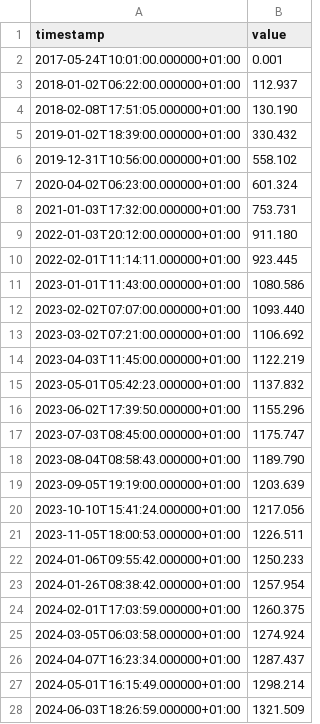
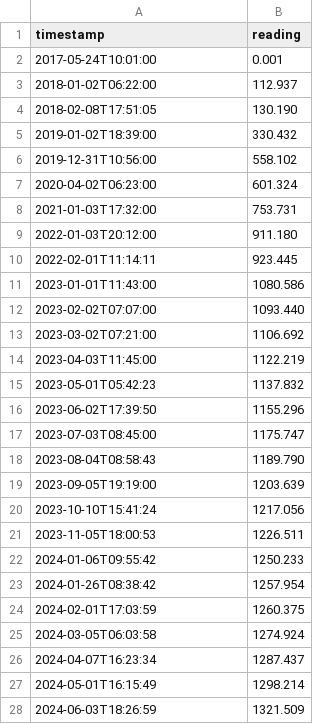
Before and after one commit to GrumpyBusted/HomeAssistant, a CSV file: data/meter_reading_water.csv, drawn as a sheet; only a part is shown; the diff covers the shown part only.

```diff
--- a/data/meter_reading_water.csv
+++ b/data/meter_reading_water.csv
@@ -1,28 +1,28 @@
-timestamp,value
-2017-05-24T10:01:00.000000+01:00,0.001
-2018-01-02T06:22:00.000000+01:00,112.937
-2018-02-08T17:51:05.000000+01:00,130.190
-2019-01-02T18:39:00.000000+01:00,330.432
-2019-12-31T10:56:00.000000+01:00,558.102
-2020-04-02T06:23:00.000000+01:00,601.324
-2021-01-03T17:32:00.000000+01:00,753.731
-2022-01-03T20:12:00.000000+01:00,911.180
-2022-02-01T11:14:11.000000+01:00,923.445
-2023-01-01T11:43:00.000000+01:00,1080.586
-2023-02-02T07:07:00.000000+01:00,1093.440
-2023-03-02T07:21:00.000000+01:00,1106.692
-2023-04-03T11:45:00.000000+01:00,1122.219
-2023-05-01T05:42:23.000000+01:00,1137.832
-2023-06-02T17:39:50.000000+01:00,1155.296
-2023-07-03T08:45:00.000000+01:00,1175.747
-2023-08-04T08:58:43.000000+01:00,1189.790
-2023-09-05T19:19:00.000000+01:00,1203.639
-2023-10-10T15:41:24.000000+01:00,1217.056
-2023-11-05T18:00:53.000000+01:00,1226.511
-2024-01-06T09:55:42.000000+01:00,1250.233
-2024-01-26T08:38:42.000000+01:00,1257.954
-2024-02-01T17:03:59.000000+01:00,1260.375
-2024-03-05T06:03:58.000000+01:00,1274.924
-2024-04-07T16:23:34.000000+01:00,1287.437
-2024-05-01T16:15:49.000000+01:00,1298.214
-2024-06-03T18:26:59.000000+01:00,1321.509
+timestamp,reading
+2017-05-24T10:01:00,0.001
+2018-01-02T06:22:00,112.937
+2018-02-08T17:51:05,130.190
+2019-01-02T18:39:00,330.432
+2019-12-31T10:56:00,558.102
+2020-04-02T06:23:00,601.324
+2021-01-03T17:32:00,753.731
+2022-01-03T20:12:00,911.180
+2022-02-01T11:14:11,923.445
+2023-01-01T11:43:00,1080.586
+2023-02-02T07:07:00,1093.440
+2023-03-02T07:21:00,1106.692
+2023-04-03T11:45:00,1122.219
+2023-05-01T05:42:23,1137.832
+2023-06-02T17:39:50,1155.296
+2023-07-03T08:45:00,1175.747
+2023-08-04T08:58:43,1189.790
+2023-09-05T19:19:00,1203.639
+2023-10-10T15:41:24,1217.056
+2023-11-05T18:00:53,1226.511
+2024-01-06T09:55:42,1250.233
+2024-01-26T08:38:42,1257.954
+2024-02-01T17:03:59,1260.375
+2024-03-05T06:03:58,1274.924
+2024-04-07T16:23:34,1287.437
+2024-05-01T16:15:49,1298.214
+2024-06-03T18:26:59,1321.509
```
Also changed, not shown: 7 edited cells elsewhere in this file, data/meter_reading_electricity.csv, 1 other file.
